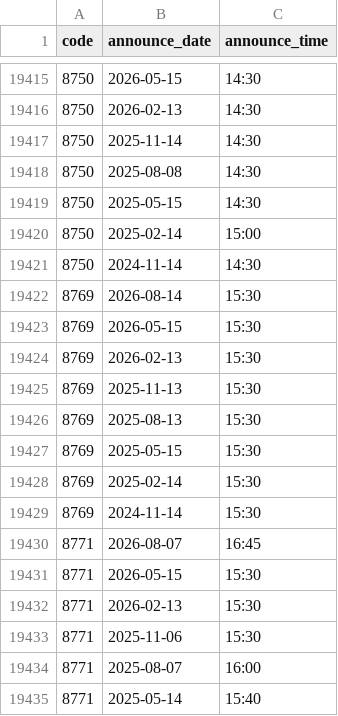
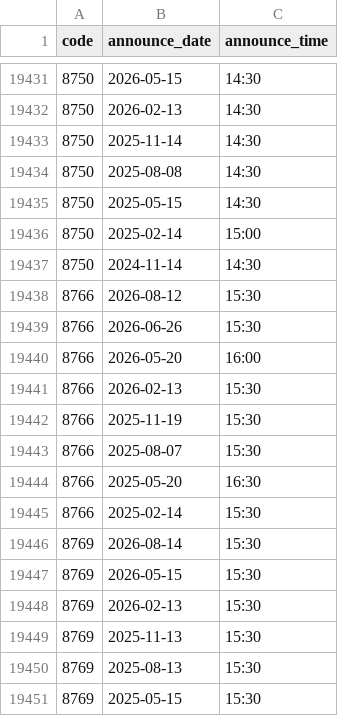
Before and after one commit to vix96343-source/kessan-hantei, a CSV file: data/announce_times.csv, drawn as a sheet; only a part is shown, gaps mark what is left out; the shorter side is filled out with more unchanged rows; the diff covers the shown part only.

```diff
--- a/data/announce_times.csv
+++ b/data/announce_times.csv
@@ -19421,2 +19437,10 @@ code,announce_date,announce_time
 8750,2024-11-14,14:30
+8766,2026-08-12,15:30
+8766,2026-06-26,15:30
+8766,2026-05-20,16:00
+8766,2026-02-13,15:30
+8766,2025-11-19,15:30
+8766,2025-08-07,15:30
+8766,2025-05-20,16:30
+8766,2025-02-14,15:30
 8769,2026-08-14,15:30
```
Also changed, not shown: 16 added rows elsewhere in this file, data/ir_times.csv, data/irbank_forecasts.csv, 15 other files.
